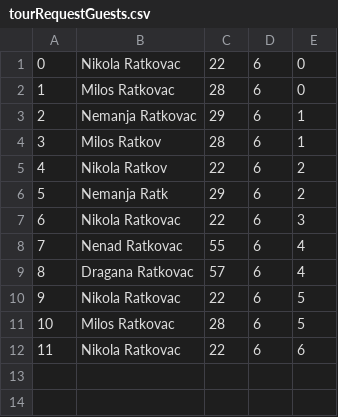
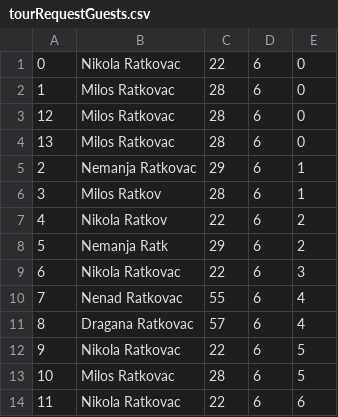
Before and after one commit to ratkovac/Booking-App, a CSV file: Resources/Data/tourRequestGuests.csv, drawn as a sheet; the diff names each change by its address in the sheet, - before the commit and + after, or states it on an @@ line.

```diff
--- a/Resources/Data/tourRequestGuests.csv
+++ b/Resources/Data/tourRequestGuests.csv
+row 3: 12 | Milos Ratkovac | 28 | 6 | 0
+row 4: 13 | Milos Ratkovac | 28 | 6 | 0
```
Also changed, not shown: Resources/Data/images.csv, Resources/Data/tourGuests.csv, 48 other files.
